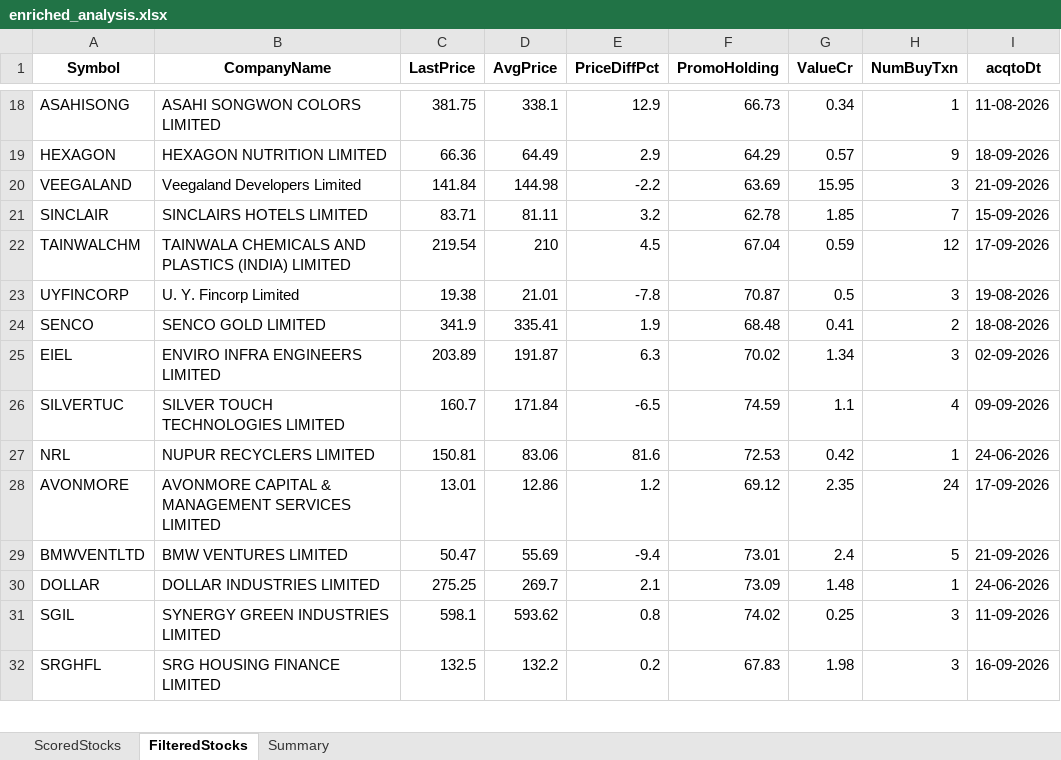
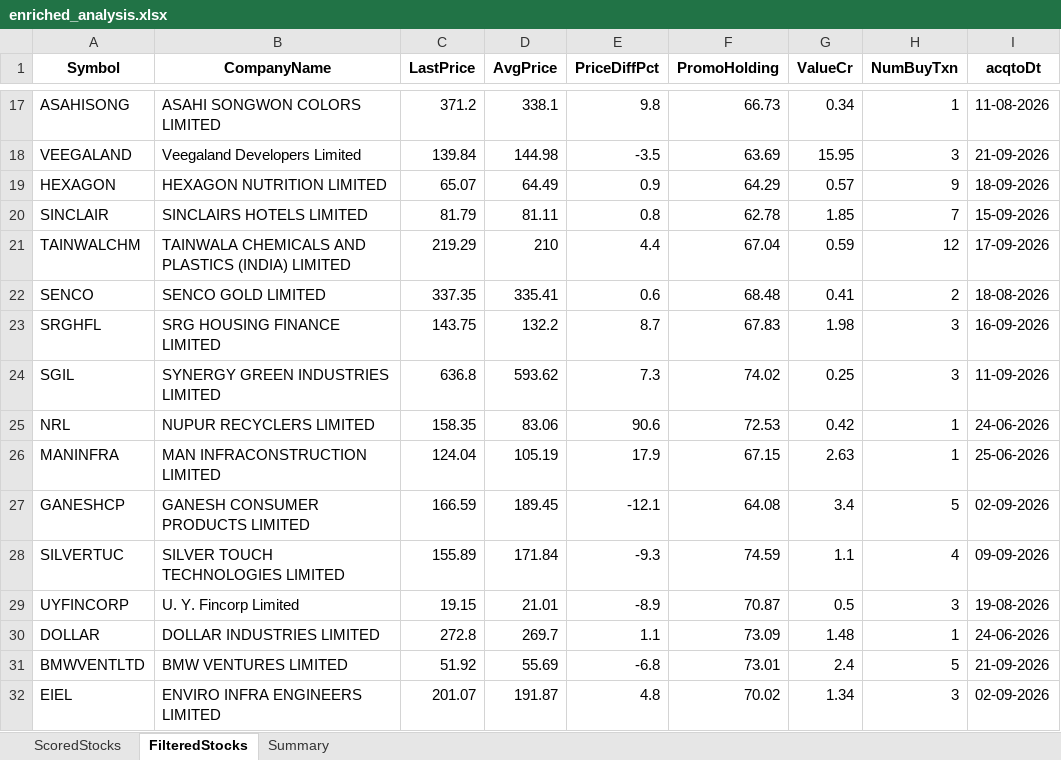
Before and after one commit to rajeshbedse/rbedse, an Excel workbook: output/2026-09-22/enriched_analysis.xlsx, sheet FilteredStocks, drawn as a sheet; only a part is shown, gaps mark what is left out; values as stored, in another font and other column widths than the file's, no borders; removed rows and columns are numbered as before the commit, all else as after; the diff covers the shown part only; the diff names each change by its address in the sheet, - before the commit and + after, or states it on an @@ line.

```diff
--- a/output/2026-09-22/enriched_analysis.xlsx (sheet FilteredStocks)
+++ b/output/2026-09-22/enriched_analysis.xlsx (sheet FilteredStocks)
-C17 (LastPrice): 381.75
+C17 (LastPrice): 371.2
-E17 (PriceDiffPct): 12.9
+E17 (PriceDiffPct): 9.8
-row 19: HEXAGON | HEXAGON NUTRITION LIMITED | 66.36 | 64.49 | 2.9 | 64.29 | 0.57 | 9 | 18-09-2026
-C18 (LastPrice): 141.84
+C18 (LastPrice): 139.84
-E18 (PriceDiffPct): -2.2
+E18 (PriceDiffPct): -3.5
+row 19: HEXAGON | HEXAGON NUTRITION LIMITED | 65.07 | 64.49 | 0.9 | 64.29 | 0.57 | 9 | 18-09-2026
-C20 (LastPrice): 83.71
+C20 (LastPrice): 81.79
-E20 (PriceDiffPct): 3.2
+E20 (PriceDiffPct): 0.8
-C21 (LastPrice): 219.54
+C21 (LastPrice): 219.29
-E21 (PriceDiffPct): 4.5
+E21 (PriceDiffPct): 4.4
-row 23: UYFINCORP | U. Y. Fincorp Limited | 19.38 | 21.01 | -7.8 | 70.87 | 0.5 | 3 | 19-08-2026
-C22 (LastPrice): 341.9
+C22 (LastPrice): 337.35
-E22 (PriceDiffPct): 1.9
+E22 (PriceDiffPct): 0.6
-row 25: EIEL | ENVIRO INFRA ENGINEERS LIMITED | 203.89 | 191.87 | 6.3 | 70.02 | 1.34 | 3 | 02-09-2026
-row 26: SILVERTUC | SILVER TOUCH TECHNOLOGIES LIMITED | 160.7 | 171.84 | -6.5 | 74.59 | 1.1 | 4 | 09-09-2026
+row 23: SRGHFL | SRG HOUSING FINANCE LIMITED | 143.75 | 132.2 | 8.7 | 67.83 | 1.98 | 3 | 16-09-2026
+row 24: SGIL | SYNERGY GREEN INDUSTRIES LIMITED | 636.8 | 593.62 | 7.3 | 74.02 | 0.25 | 3 | 11-09-2026
-C25 (LastPrice): 150.81
+C25 (LastPrice): 158.35
-E25 (PriceDiffPct): 81.6
+E25 (PriceDiffPct): 90.6
-row 28: AVONMORE | AVONMORE CAPITAL & MANAGEMENT SERVICES LIMITED | 13.01 | 12.86 | 1.2 | 69.12 | 2.35 | 24 | 17-09-2026
-row 29: BMWVENTLTD | BMW VENTURES LIMITED | 50.47 | 55.69 | -9.4 | 73.01 | 2.4 | 5 | 21-09-2026
+row 26: MANINFRA | MAN INFRACONSTRUCTION LIMITED | 124.04 | 105.19 | 17.9 | 67.15 | 2.63 | 1 | 25-06-2026
+row 27: GANESHCP | GANESH CONSUMER PRODUCTS LIMITED | 166.59 | 189.45 | -12.1 | 64.08 | 3.4 | 5 | 02-09-2026
+row 28: SILVERTUC | SILVER TOUCH TECHNOLOGIES LIMITED | 155.89 | 171.84 | -9.3 | 74.59 | 1.1 | 4 | 09-09-2026
+row 29: UYFINCORP | U. Y. Fincorp Limited | 19.15 | 21.01 | -8.9 | 70.87 | 0.5 | 3 | 19-08-2026
-C30 (LastPrice): 275.25
+C30 (LastPrice): 272.8
-E30 (PriceDiffPct): 2.1
+E30 (PriceDiffPct): 1.1
-row 31: SGIL | SYNERGY GREEN INDUSTRIES LIMITED | 598.1 | 593.62 | 0.8 | 74.02 | 0.25 | 3 | 11-09-2026
-row 32: SRGHFL | SRG HOUSING FINANCE LIMITED | 132.5 | 132.2 | 0.2 | 67.83 | 1.98 | 3 | 16-09-2026
+row 31: BMWVENTLTD | BMW VENTURES LIMITED | 51.92 | 55.69 | -6.8 | 73.01 | 2.4 | 5 | 21-09-2026
+row 32: EIEL | ENVIRO INFRA ENGINEERS LIMITED | 201.07 | 191.87 | 4.8 | 70.02 | 1.34 | 3 | 02-09-2026
```
Also changed, not shown: 6 added rows, 7 removed rows and 58 edited cells elsewhere in this sheet, sheet ScoredStocks, sheet Summary, 9 other files.
